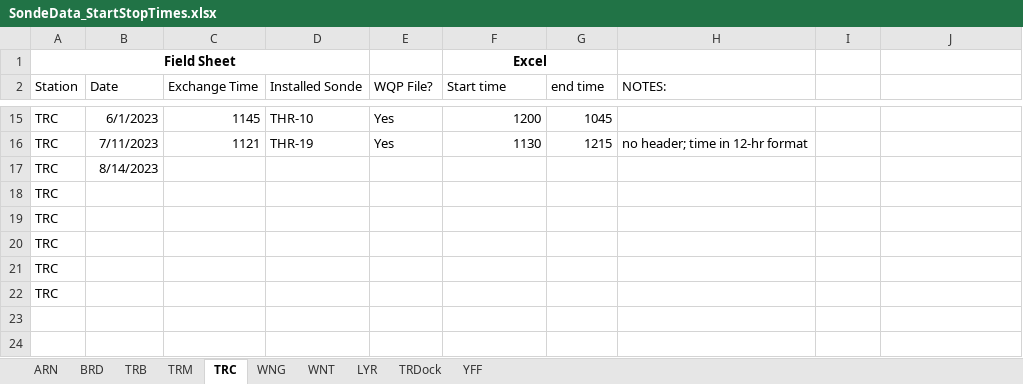
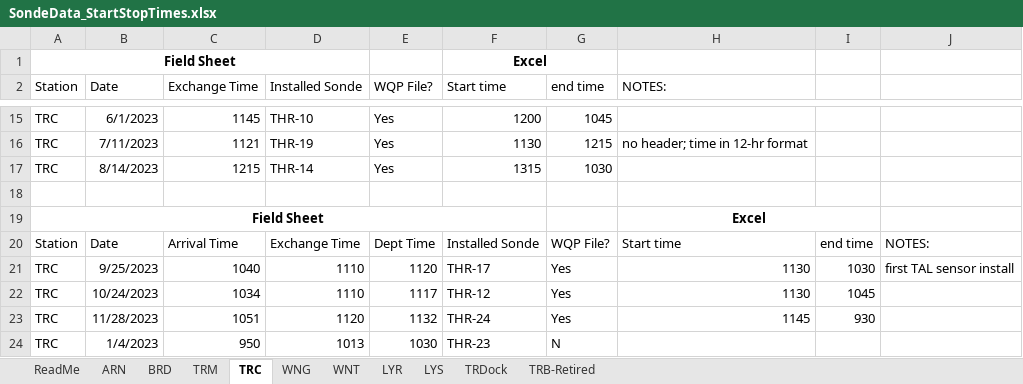
Before and after one commit to Fish-Restoration-Program/Continuous-Sonde, an Excel workbook: Processing/raw/SondeData_StartStopTimes.xlsx, sheet TRC, drawn as a sheet; only a part is shown, gaps mark what is left out; values as stored, in another font and other column widths than the file's, no borders; removed rows and columns are numbered as before the commit, all else as after; the diff names each change by its address in the sheet, - before the commit and + after, or states it on an @@ line.

Commit message:
updated with new DWR data
and stop/start time file

```diff
--- a/Processing/raw/SondeData_StartStopTimes.xlsx (sheet TRC)
+++ b/Processing/raw/SondeData_StartStopTimes.xlsx (sheet TRC)
-sheet tab: TRB
+sheet tab: TRB-Retired
-sheet tab: YFF
+sheet tab: LYS
+sheet tab: ReadMe
@@ sheet tab order changed: ReadMe | ARN | BRD | TRM | TRC | WNG | WNT | LYR | LYS | TRDock | TRB-Retired @@
-C17 (Exchange Time): (empty)
+C17 (Exchange Time): 1215
-D17 (Installed Sonde): (empty)
+D17 (Installed Sonde): THR-14
-E17 (WQP File?): (empty)
+E17 (WQP File?): Yes
-F17 (Start time): (empty)
+F17 (Start time): 1315
-G17 (end time): (empty)
+G17 (end time): 1030
-A18 (Station): TRC
+A18 (Station): (empty)
-row 19: TRC
-row 20: TRC
-row 21: TRC
-row 22: TRC
+row 19: Field Sheet |  |  |  |  |  |  | Excel
+row 20: Station | Date | Arrival Time | Exchange Time | Dept Time | Installed Sonde | WQP File? | Start time | end time | NOTES:
+row 21: TRC | 9/25/2023 | 1040 | 1110 | 1120 | THR-17 | Yes | 1130 | 1030 | first TAL sensor install
+row 22: TRC | 10/24/2023 | 1034 | 1110 | 1117 | THR-12 | Yes | 1130 | 1045
+row 23: TRC | 11/28/2023 | 1051 | 1120 | 1132 | THR-24 | Yes | 1145 | 930
+row 24: TRC | 1/4/2023 | 950 | 1013 | 1030 | THR-23 | N
```
Also changed, not shown: sheet TRM, sheet LYR, sheet LYS, sheet TRB-Retired, sheet ARN, sheet WNT, 3 more sheets, 6 other files.
